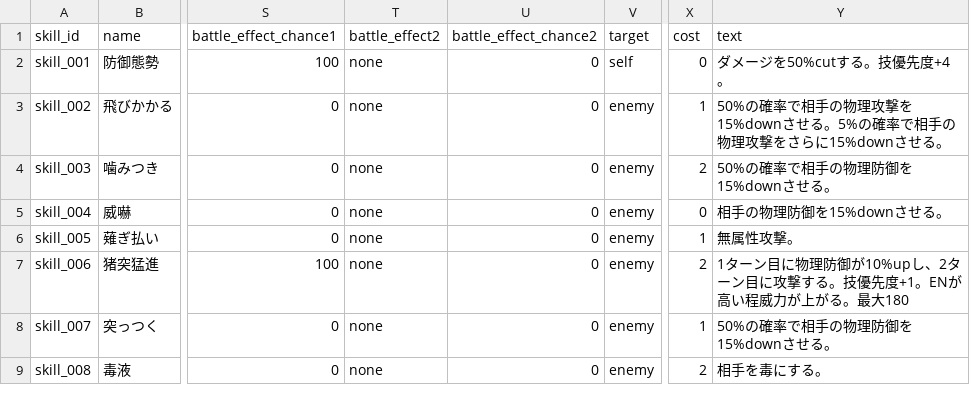
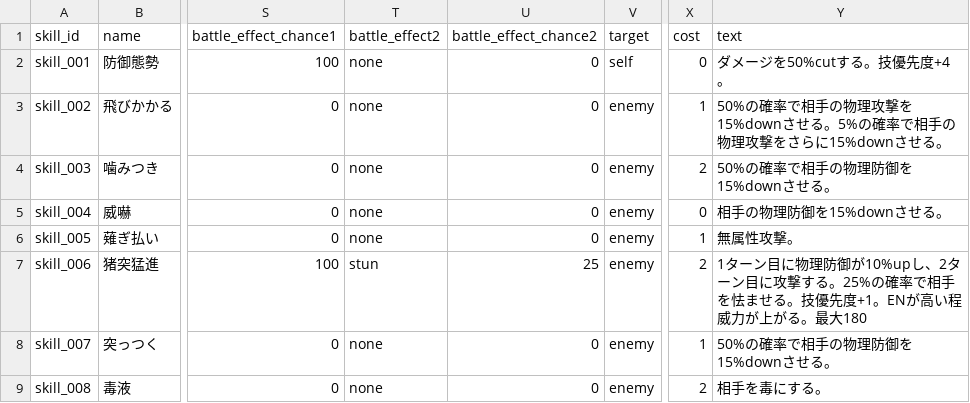
Before and after one commit to b16e17f18/MHB, a CSV file: data/skill.csv, drawn as a sheet; only a part is shown, gaps mark what is left out; the diff names each change by its address in the sheet, - before the commit and + after, or states it on an @@ line.

Commit message:
Update skill.csv

```diff
--- a/data/skill.csv
+++ b/data/skill.csv
-T7 (battle_effect2): none
+T7 (battle_effect2): stun
-U7 (battle_effect_chance2): 0
+U7 (battle_effect_chance2): 25
-Y7 (text): …撃する。技優先度…
+Y7 (text): …撃する。25%の確率で相手を怯ませる。技優先度…
```
